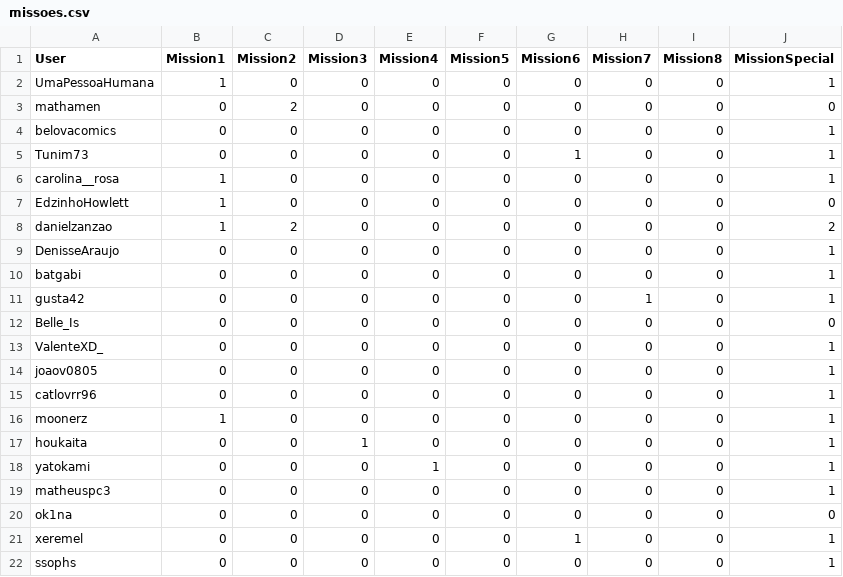
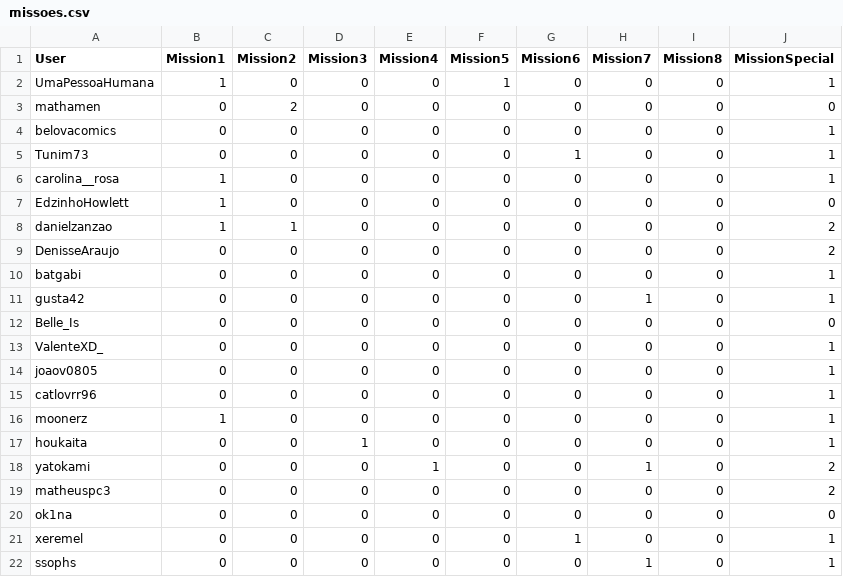
Before and after one commit to Gallicchio-Tavares/Analise-estatistica-participantes, a CSV file: 2026/missoes.csv, drawn as a sheet.

```diff
--- a/2026/missoes.csv
+++ b/2026/missoes.csv
@@ -1,3 +1,3 @@
 User           , Mission1, Mission2, Mission3, Mission4, Mission5, Mission6, Mission7, Mission8, MissionSpecial
-UmaPessoaHumana,        1,        0,        0,        0,        0,        0,        0,        0,              1
+UmaPessoaHumana,        1,        0,        0,        0,        1,        0,        0,        0,              1
 mathamen       ,        0,        2,        0,        0,        0,        0,        0,        0,              0
@@ -7,4 +7,4 @@ carolina__rosa ,        1,        0,        0,        0,        0,        0,
 EdzinhoHowlett ,        1,        0,        0,        0,        0,        0,        0,        0,              0
-danielzanzao   ,        1,        2,        0,        0,        0,        0,        0,        0,              2
-DenisseAraujo  ,        0,        0,        0,        0,        0,        0,        0,        0,              1
+danielzanzao   ,        1,        1,        0,        0,        0,        0,        0,        0,              2
+DenisseAraujo  ,        0,        0,        0,        0,        0,        0,        0,        0,              2
 batgabi        ,        0,        0,        0,        0,        0,        0,        0,        0,              1
@@ -17,6 +17,6 @@ moonerz        ,        1,        0,        0,        0,        0,        0,
 houkaita       ,        0,        0,        1,        0,        0,        0,        0,        0,              1
-yatokami       ,        0,        0,        0,        1,        0,        0,        0,        0,              1
-matheuspc3     ,        0,        0,        0,        0,        0,        0,        0,        0,              1
+yatokami       ,        0,        0,        0,        1,        0,        0,        1,        0,              2
+matheuspc3     ,        0,        0,        0,        0,        0,        0,        0,        0,              2
 ok1na          ,        0,        0,        0,        0,        0,        0,        0,        0,              0
 xeremel        ,        0,        0,        0,        0,        0,        1,        0,        0,              1
-ssophs         ,        0,        0,        0,        0,        0,        0,        0,        0,              1
+ssophs         ,        0,        0,        0,        0,        0,        0,        1,        0,              1
```
Also changed, not shown: 2026/filmes_vistos.csv, 1 other file.
